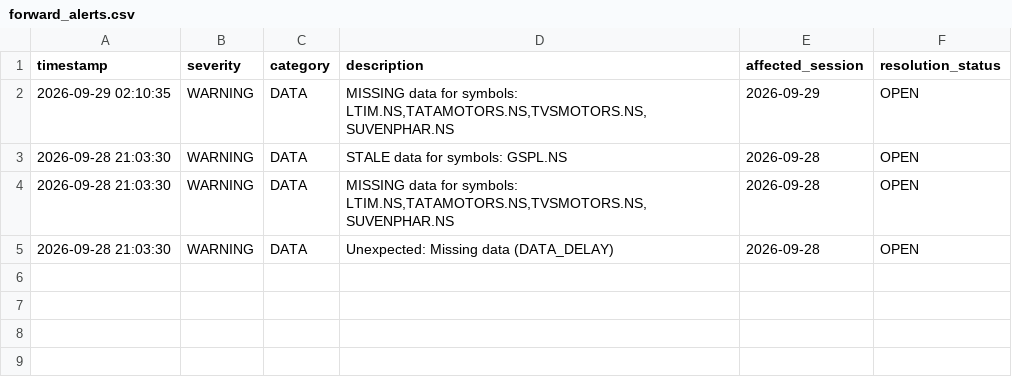
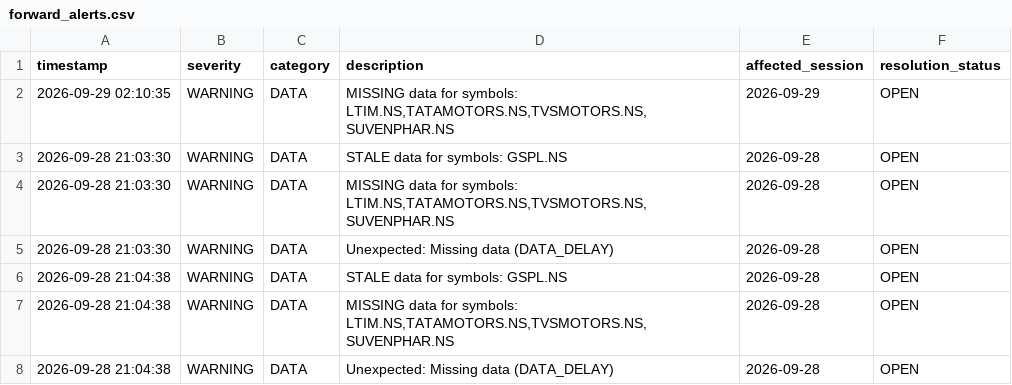
Before and after one commit to kunal-gswm/quant-strategy, a CSV file: results/forward/forward_alerts.csv, drawn as a sheet; the diff names each change by its address in the sheet, - before the commit and + after, or states it on an @@ line.

```diff
--- a/results/forward/forward_alerts.csv
+++ b/results/forward/forward_alerts.csv
+row 6: 2026-09-28 21:04:38 | WARNING | DATA | STALE data for symbols: GSPL.NS | 2026-09-28 | OPEN
+row 7: 2026-09-28 21:04:38 | WARNING | DATA | MISSING data for symbols: LTIM.NS,TATAMOTORS.NS,TVSMOTORS.NS,SUVENPHAR.NS | 2026-09-28 | OPEN
+row 8: 2026-09-28 21:04:38 | WARNING | DATA | Unexpected: Missing data (DATA_DELAY) | 2026-09-28 | OPEN
```
Also changed, not shown: results/forward/forward_runner_health.csv, 1 other file.
